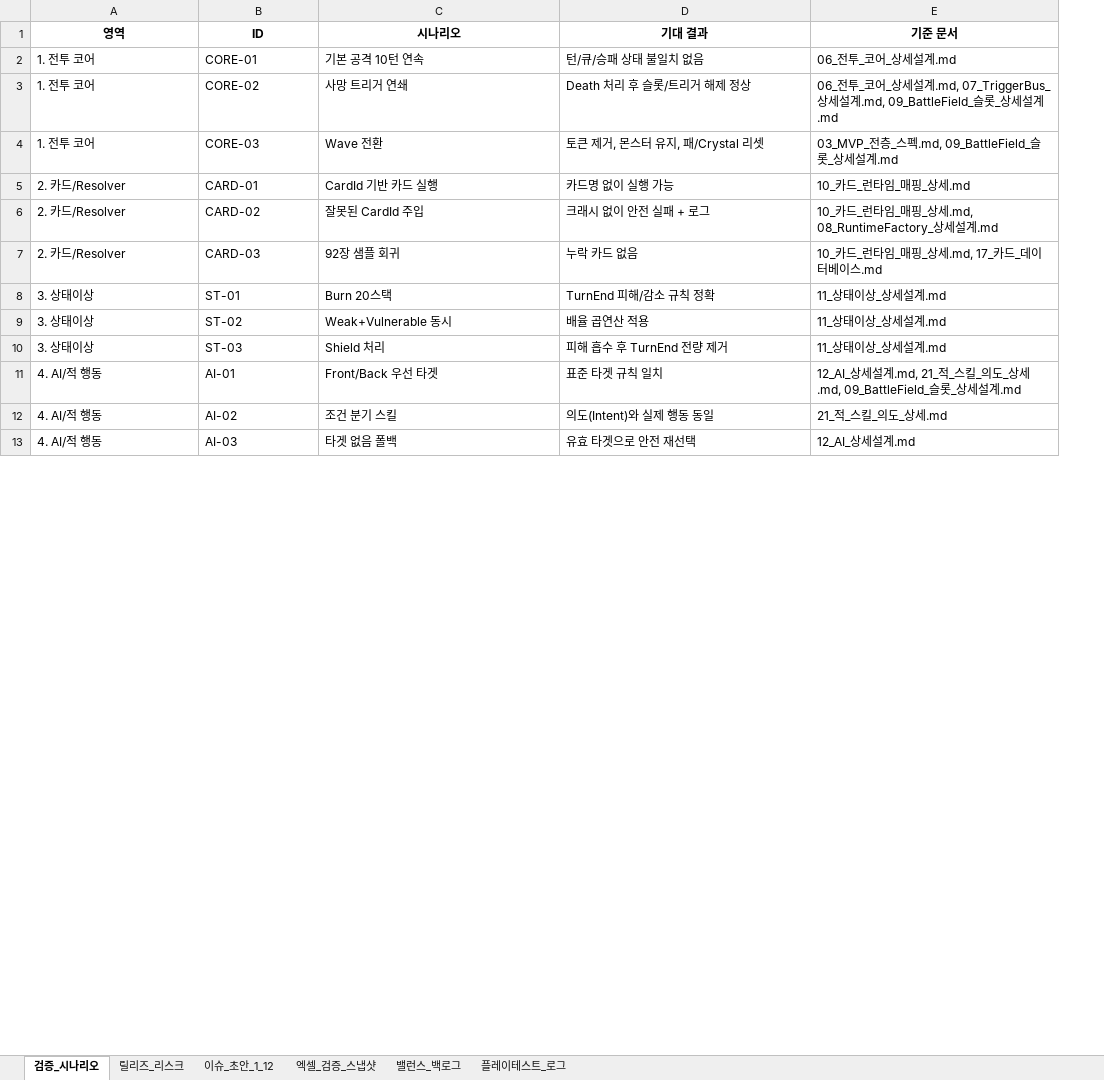
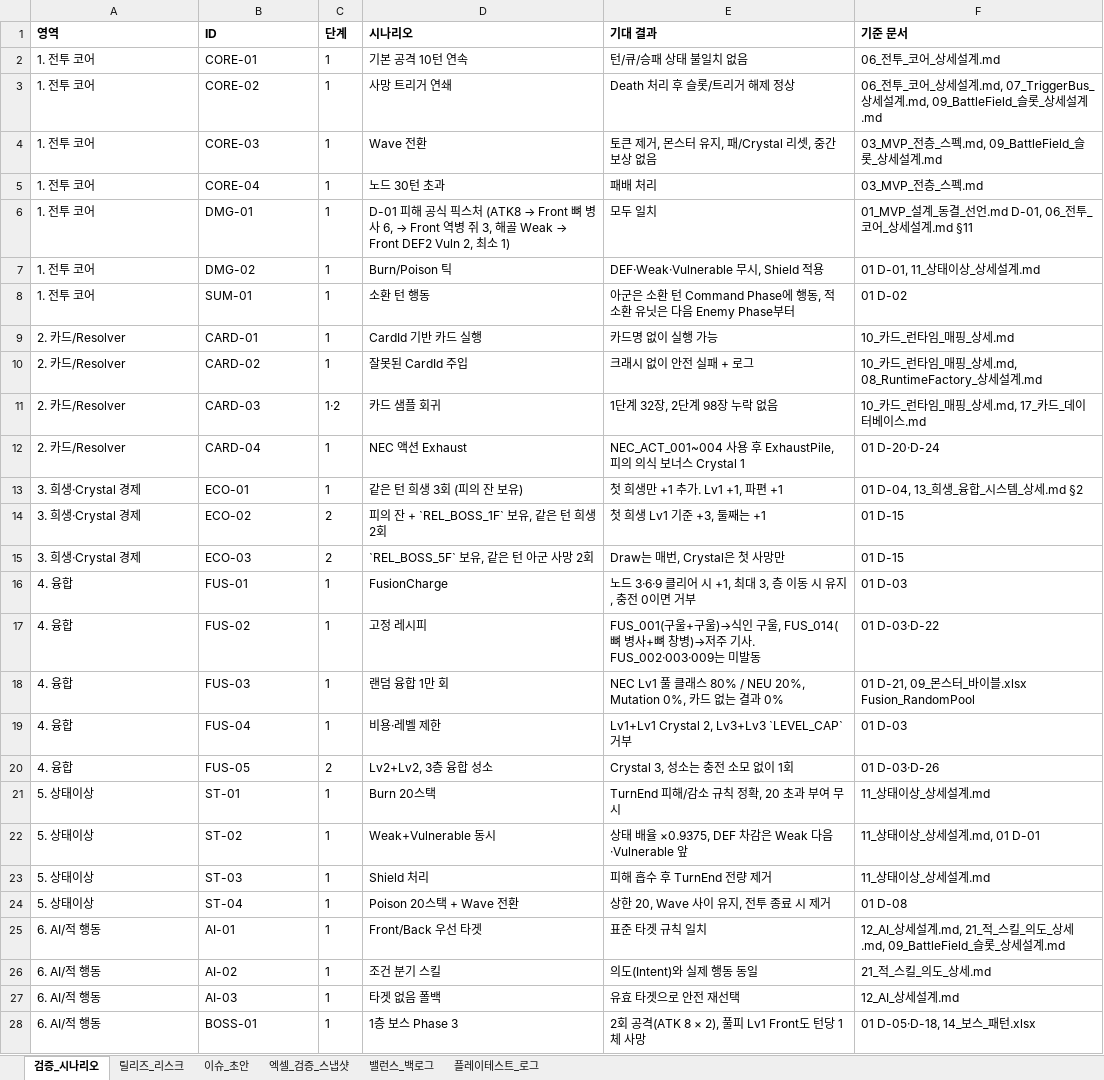
Before and after one commit to guswnstjr125/game, an Excel workbook: docs/design/35_운영_검증_팩.xlsx, sheet 검증_시나리오, drawn as a sheet; only a part is shown; values as stored, in another font and other column widths than the file's, no borders; addresses are those after the commit; the diff covers the shown part only; the diff names each change by its address in the sheet, - before the commit and + after, or states it on an @@ line.

```diff
--- a/docs/design/35_운영_검증_팩.xlsx (sheet 검증_시나리오)
+++ b/docs/design/35_운영_검증_팩.xlsx (sheet 검증_시나리오)
-sheet tab: 이슈_초안_1_12
+sheet tab: 이슈_초안
+column C (단계), rows 2-4: all 1; rows 9-11: 1 | 1 | 1·2; rows 21-23: all 1; rows 25-27: all 1
-A1:B1 alignment: center
+A1:B1 alignment: left
-D1:F1 alignment: center
+D1:F1 alignment: left
-E4 (기대 결과): 토큰 제거, 몬스터 유지, 패/Crystal 리셋
+E4 (기대 결과): 토큰 제거, 몬스터 유지, 패/Crystal 리셋, 중간 보상 없음
+row 5: 1. 전투 코어 | CORE-04 | 1 | 노드 30턴 초과 | 패배 처리 | 03_MVP_전층_스펙.md
+row 6: 1. 전투 코어 | DMG-01 | 1 | D-01 피해 공식 픽스처 (ATK8 → Front 뼈 병사 6, → Front 역병 쥐 3, 해골 Weak → Front DEF2 Vuln 2, 최소 1) | 모두 일치 | 01_MVP_설계_동결_선언.md D-01, 06_전투_코어_상세설계.md §11
+row 7: 1. 전투 코어 | DMG-02 | 1 | Burn/Poison 틱 | DEF·Weak·Vulnerable 무시, Shield 적용 | 01 D-01, 11_상태이상_상세설계.md
+row 8: 1. 전투 코어 | SUM-01 | 1 | 소환 턴 행동 | 아군은 소환 턴 Command Phase에 행동, 적 소환 유닛은 다음 Enemy Phase부터 | 01 D-02
-D11 (시나리오): 92장 샘플 회귀
+D11 (시나리오): 카드 샘플 회귀
-E11 (기대 결과): 누락 카드 없음
+E11 (기대 결과): 1단계 32장, 2단계 98장 누락 없음
+row 12: 2. 카드/Resolver | CARD-04 | 1 | NEC 액션 Exhaust | NEC_ACT_001~004 사용 후 ExhaustPile, 피의 의식 보너스 Crystal 1 | 01 D-20·D-24
+row 13: 3. 희생·Crystal 경제 | ECO-01 | 1 | 같은 턴 희생 3회 (피의 잔 보유) | 첫 희생만 +1 추가. Lv1 +1, 파편 +1 | 01 D-04, 13_희생_융합_시스템_상세.md §2
+row 14: 3. 희생·Crystal 경제 | ECO-02 | 2 | 피의 잔 + `REL_BOSS_1F` 보유, 같은 턴 희생 2회 | 첫 희생 Lv1 기준 +3, 둘째는 +1 | 01 D-15
+row 15: 3. 희생·Crystal 경제 | ECO-03 | 2 | `REL_BOSS_5F` 보유, 같은 턴 아군 사망 2회 | Draw는 매번, Crystal은 첫 사망만 | 01 D-15
+row 16: 4. 융합 | FUS-01 | 1 | FusionCharge | 노드 3·6·9 클리어 시 +1, 최대 3, 층 이동 시 유지, 충전 0이면 거부 | 01 D-03
+row 17: 4. 융합 | FUS-02 | 1 | 고정 레시피 | FUS_001(구울+구울)→식인 구울, FUS_014(뼈 병사+뼈 창병)→저주 기사. FUS_002·003·009는 미발동 | 01 D-03·D-22
+row 18: 4. 융합 | FUS-03 | 1 | 랜덤 융합 1만 회 | NEC Lv1 풀 클래스 80% / NEU 20%, Mutation 0%, 카드 없는 결과 0% | 01 D-21, 09_몬스터_바이블.xlsx Fusion_RandomPool
+row 19: 4. 융합 | FUS-04 | 1 | 비용·레벨 제한 | Lv1+Lv1 Crystal 2, Lv3+Lv3 `LEVEL_CAP` 거부 | 01 D-03
+row 20: 4. 융합 | FUS-05 | 2 | Lv2+Lv2, 3층 융합 성소 | Crystal 3, 성소는 충전 소모 없이 1회 | 01 D-03·D-26
-A21:A23 (영역): 3. 상태이상
+A21:A23 (영역): 5. 상태이상
-E21 (기대 결과): TurnEnd 피해/감소 규칙 정확
+E21 (기대 결과): TurnEnd 피해/감소 규칙 정확, 20 초과 부여 무시
-E22 (기대 결과): 배율 곱연산 적용
+E22 (기대 결과): 상태 배율 ×0.9375, DEF 차감은 Weak 다음·Vulnerable 앞
-F22 (기준 문서): 11_상태이상_상세설계.md
+F22 (기준 문서): 11_상태이상_상세설계.md, 01 D-01
+row 24: 5. 상태이상 | ST-04 | 1 | Poison 20스택 + Wave 전환 | 상한 20, Wave 사이 유지, 전투 종료 시 제거 | 01 D-08
-A25:A27 (영역): 4. AI/적 행동
+A25:A27 (영역): 6. AI/적 행동
+row 28: 6. AI/적 행동 | BOSS-01 | 1 | 1층 보스 Phase 3 | 2회 공격(ATK 8 × 2), 풀피 Lv1 Front도 턴당 1체 사망 | 01 D-05·D-18, 14_보스_패턴.xlsx
```
Also changed, not shown: 6 added rows and 14 edited cells elsewhere in this sheet, sheet 엑셀_검증_스냅샷, sheet 이슈_초안, sheet 릴리즈_리스크, docs/design/03_전층_운영_체크리스트.xlsx, docs/design/10_카드_리졸버_작업표.xlsx, 45 other files.
